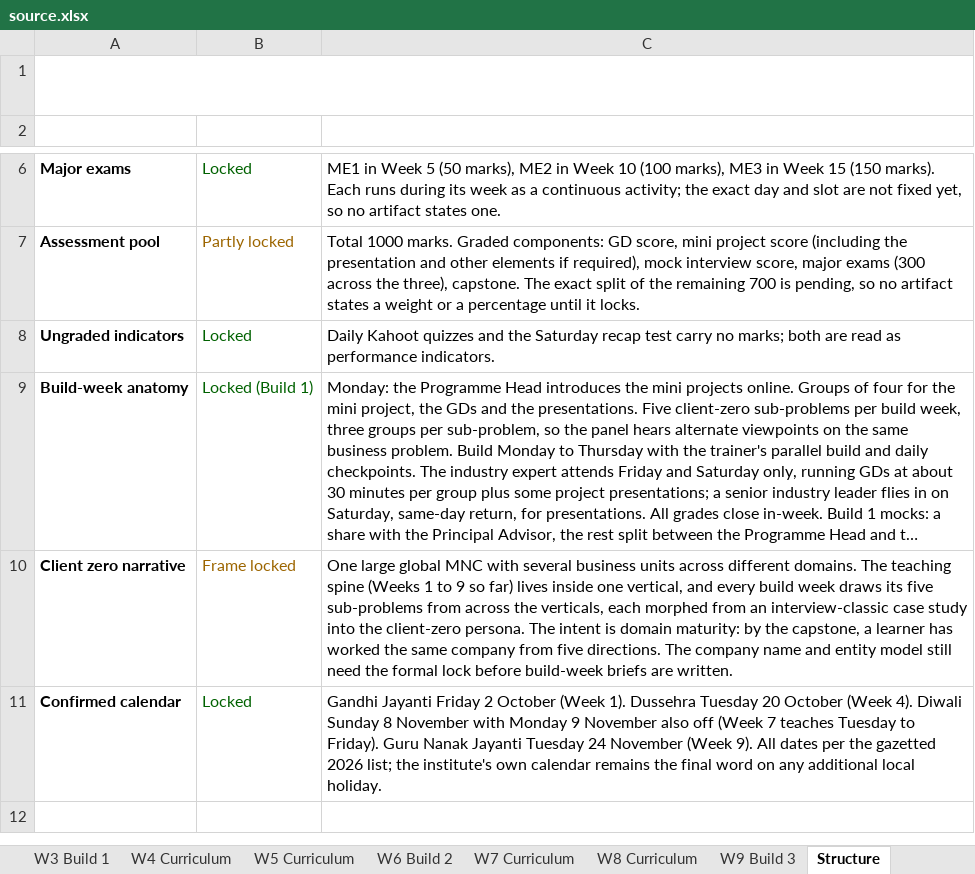
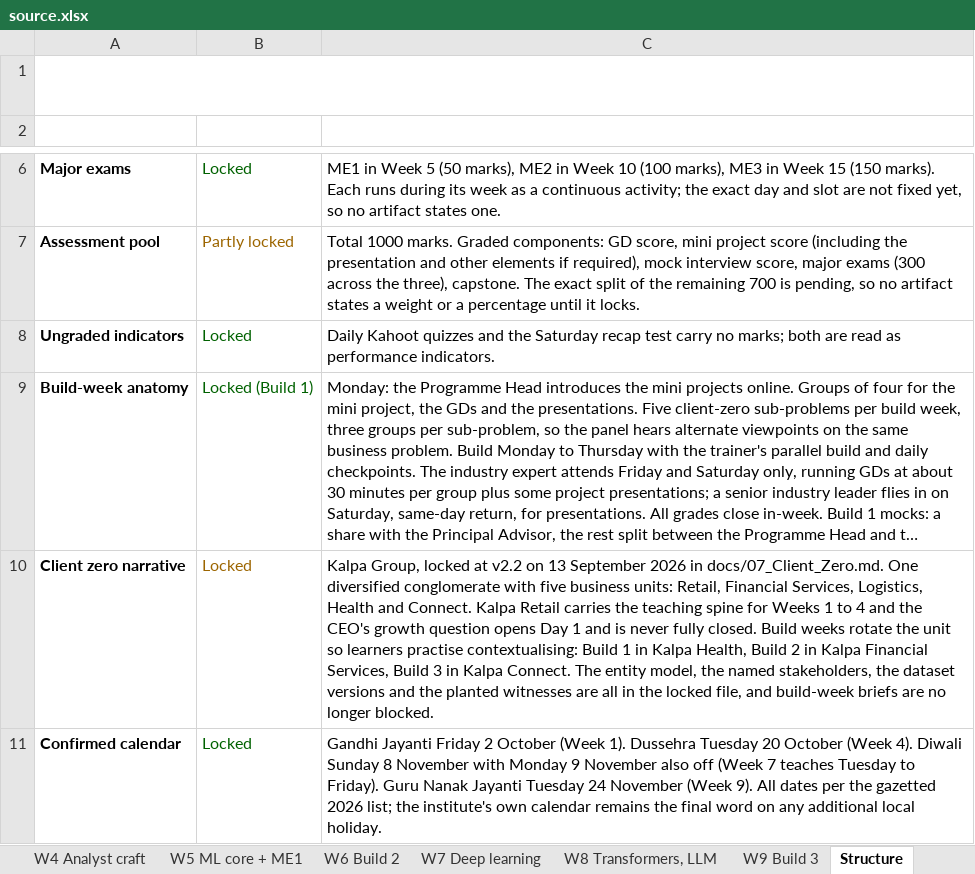
Before and after one commit to fde-academy-lab/c2-content-factory, an Excel workbook: docs/curriculum/source.xlsx, sheet Structure, drawn as a sheet; only a part is shown, gaps mark what is left out; long unchanged cells end in …; values as stored, in another font and other column widths than the file's, no borders; the diff names each change by its address in the sheet, - before the commit and + after, or states it on an @@ line.

```diff
--- a/docs/curriculum/source.xlsx (sheet Structure)
+++ b/docs/curriculum/source.xlsx (sheet Structure)
-sheet tab: W4 Curriculum
+sheet tab: W4 Analyst craft
-sheet tab: W5 Curriculum
+sheet tab: W5 ML core + ME1
-sheet tab: W7 Curriculum
+sheet tab: W7 Deep learning
-sheet tab: W8 Curriculum
+sheet tab: W8 Transformers, LLM
-B10 (Status): Frame locked
+B10 (Status): Locked
-C10 (Detail): One large global MNC with several business units across different domains. The teaching spine (Weeks 1 to 9 so far) lives inside one vertical, and every build week draws its five sub-problems from across the verticals, each morphed from an interview-classic case study into the client-zero persona. The intent is domain maturity: by the capstone, a learner has worked the same company from five directions. The company name and entity model still need the formal lock before build-week briefs are written.
+C10 (Detail): Kalpa Group, locked at v2.2 on 13 September 2026 in docs/07_Client_Zero.md. One diversified conglomerate with five business units: Retail, Financial Services, Logistics, Health and Connect. Kalpa Retail carries the teaching spine for Weeks 1 to 4 and the CEO's growth question opens Day 1 and is never fully closed. Build weeks rotate the unit so learners practise contextualising: Build 1 in Kalpa Health, Build 2 in Kalpa Financial Services, Build 3 in Kalpa Connect. The entity model, the named stakeholders, the dataset versions and the planted witnesses are all in the locked file, and build-week briefs are no longer blocked.
```
Also changed, not shown: sheet W5 ML core + ME1, sheet W2 Data manipulation, sheet W1 Data analysis found., sheet W8 Transformers, LLM, sheet W4 Analyst craft, sheet W7 Deep learning, 3 more sheets, other sheet tabs, 29 other files.
